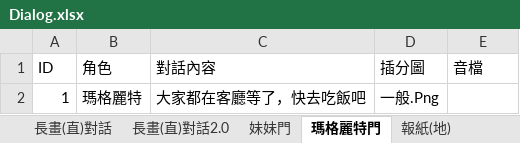
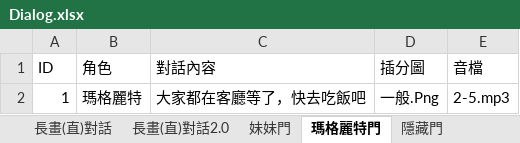
Before and after one commit to YUHAN9302/six, an Excel workbook: Assets/StreamingAssets/Dialog.xlsx, sheet 瑪格麗特門, drawn as a sheet; values as stored, in another font and other column widths than the file's, no borders; the diff names each change by its address in the sheet, - before the commit and + after, or states it on an @@ line.

```diff
--- a/Assets/StreamingAssets/Dialog.xlsx (sheet 瑪格麗特門)
+++ b/Assets/StreamingAssets/Dialog.xlsx (sheet 瑪格麗特門)
+sheet tab: 隱藏門
-E2 (音檔): (empty)
+E2 (音檔): 2-5.mp3
```
Also changed, not shown: sheet 客廳劇情, sheet 長畫對話2.0, sheet 方畫對話, sheet 長畫對話, sheet 長畫(直)對話, sheet 妹妹門, 4 more sheets, other sheet tabs, 21 other files.
